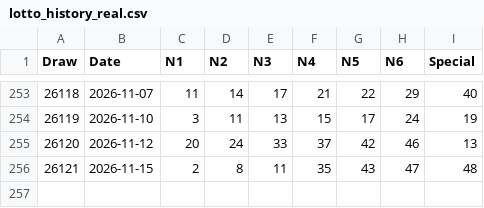
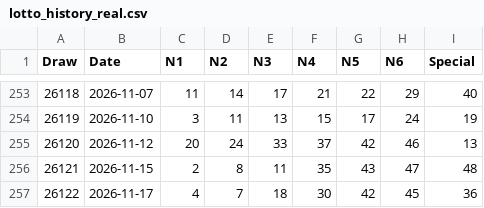
Before and after one commit to zendog968-ai/mark-six-ai-prediction, a CSV file: data/lotto_history_real.csv, drawn as a sheet; only a part is shown, gaps mark what is left out; the diff names each change by its address in the sheet, - before the commit and + after, or states it on an @@ line.

```diff
--- a/data/lotto_history_real.csv
+++ b/data/lotto_history_real.csv
+row 257: 26122 | 2026-11-17 | 4 | 7 | 18 | 30 | 42 | 45 | 36
```
Also changed, not shown: 2 other files.
